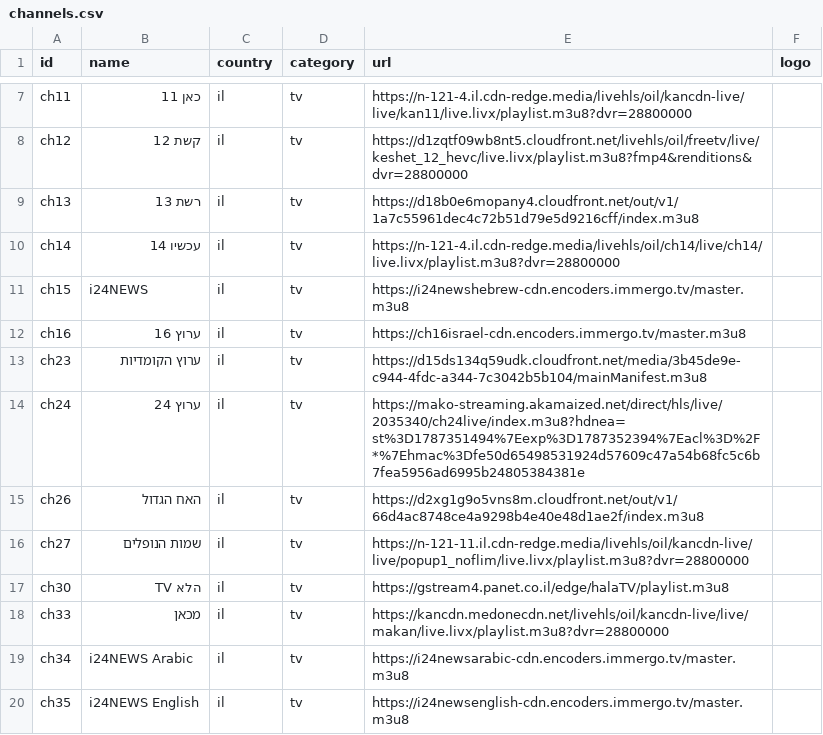
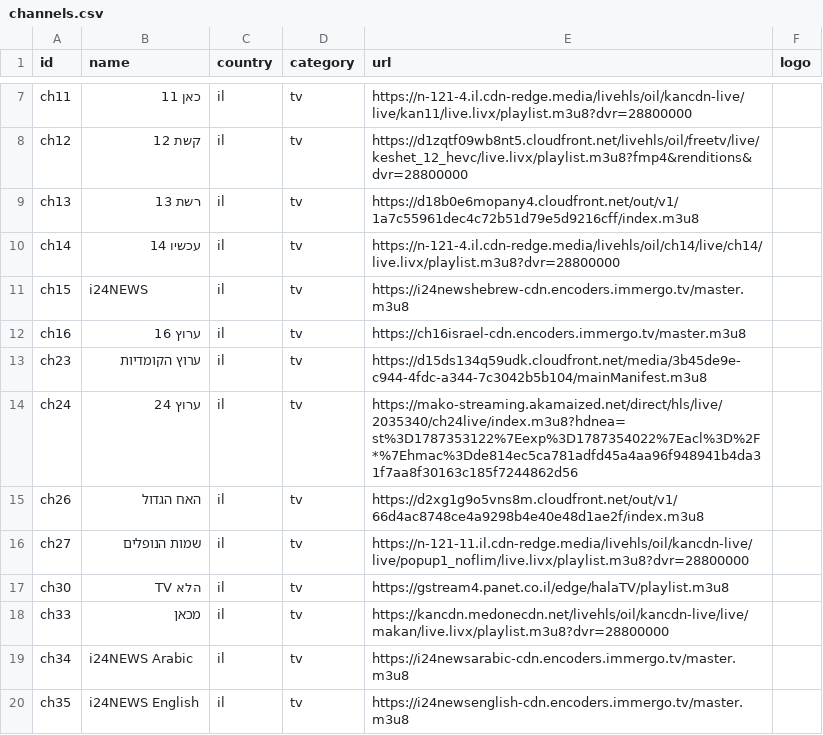
Before and after one commit to Nir-0z/split-tv, a CSV file: channels.csv, drawn as a sheet; only a part is shown, gaps mark what is left out.

```diff
--- a/channels.csv
+++ b/channels.csv
@@ -13,3 +13,3 @@ ch16,ערוץ 16,il,tv,https://ch16israel-cdn.encoders.immergo.tv/master.m3u8,
 ch23,ערוץ הקומדיות,il,tv,https://d15ds134q59udk.cloudfront.net/media/3b45de9e-c944-4fdc-a344-7c3042b5b104/mainManifest.m3u8,
-ch24,ערוץ 24,il,tv,https://mako-streaming.akamaized.net/direct/hls/live/2035340/ch24live/index.m3u8?hdnea=st%3D1787351494%7Eexp%3D1787352394%7Eacl%3D%2F*%7Ehmac%3Dfe50d65498531924d57609c47a54b68fc5c6b7fea5956ad6995b24805384381e,
+ch24,ערוץ 24,il,tv,https://mako-streaming.akamaized.net/direct/hls/live/2035340/ch24live/index.m3u8?hdnea=st%3D1787353122%7Eexp%3D1787354022%7Eacl%3D%2F*%7Ehmac%3Dde814ec5ca781adfd45a4aa96f948941b4da31f7aa8f30163c185f7244862d56,
 ch26,האח הגדול,il,tv,https://d2xg1g9o5vns8m.cloudfront.net/out/v1/66d4ac8748ce4a9298b4e40e48d1ae2f/index.m3u8,
```
